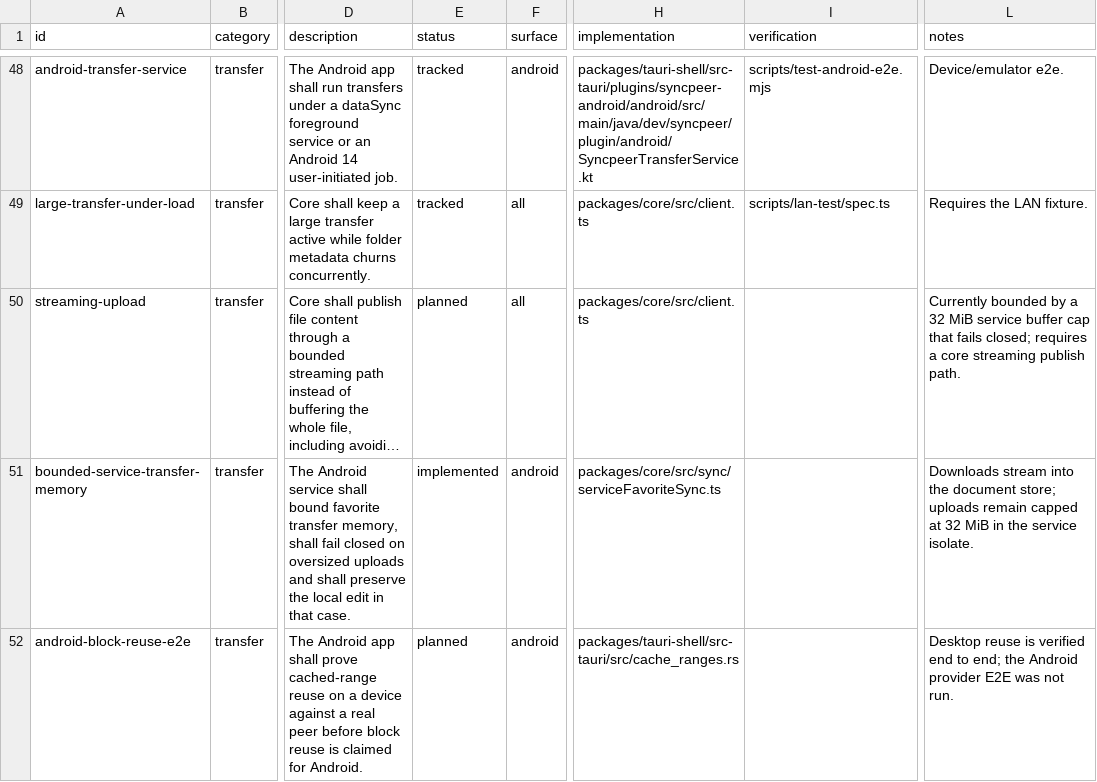
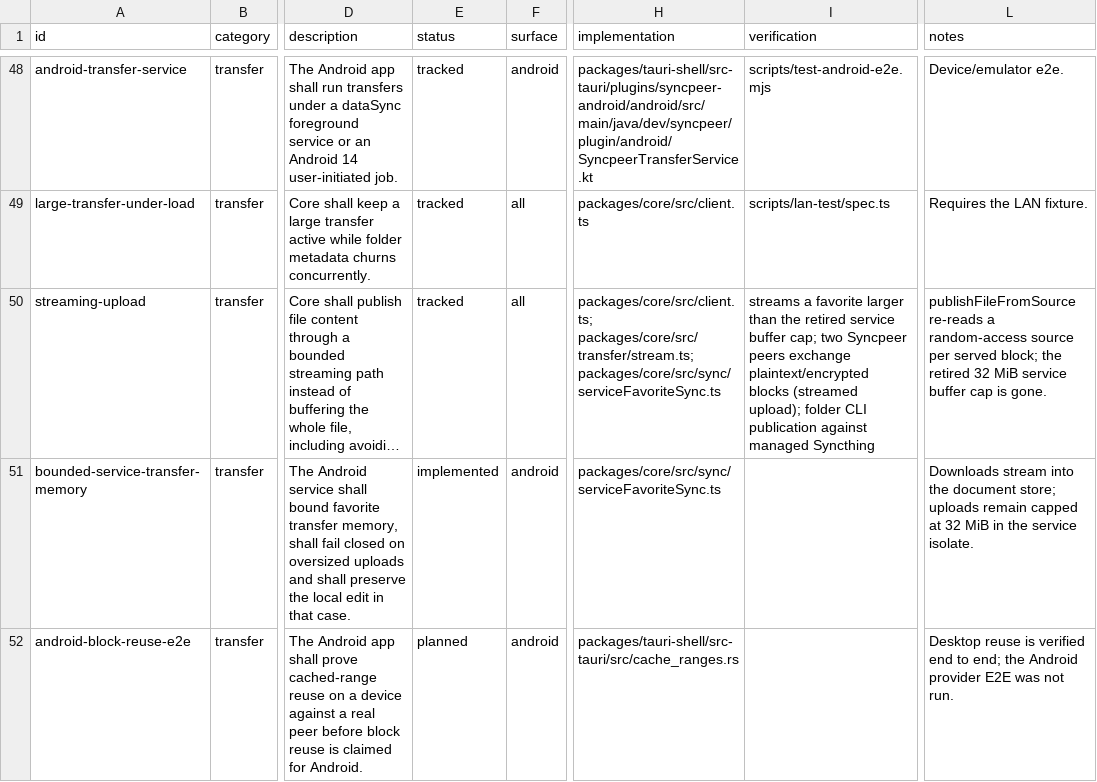
Before and after one commit to yeus/syncpeer, a CSV file: FEATURES.csv, drawn as a sheet; only a part is shown, gaps mark what is left out; long unchanged cells end in …; the diff names each change by its address in the sheet, - before the commit and + after, or states it on an @@ line.

Commit message:
feat(sync): stream service favorites and CLI uploads from their sources
Publish favorite edits from the open document handle and fail before
advertising when the expected content hash changed, retiring the 32 MiB cap.
Read CLI upload files through a handle instead of readFileSync.
Record the completed streaming requirement in the feature catalog.

```diff
--- a/FEATURES.csv
+++ b/FEATURES.csv
-E50 (status): planned
+E50 (status): tracked
-H50 (implementation): packages/core/src/client.ts
+H50 (implementation): packages/core/src/client.ts; packages/core/src/transfer/stream.ts; packages/core/src/sync/serviceFavoriteSync.ts
-I50 (verification): (empty)
+I50 (verification): streams a favorite larger than the retired service buffer cap; two Syncpeer peers exchange plaintext/encrypted blocks (streamed upload); folder CLI publication against managed Syncthing
-L50 (notes): Currently bounded by a 32 MiB service buffer cap that fails closed; requires a core streaming publish path.
+L50 (notes): publishFileFromSource re-reads a random-access source per served block; the retired 32 MiB service buffer cap is gone.
```
Also changed, not shown: 3 other files.
